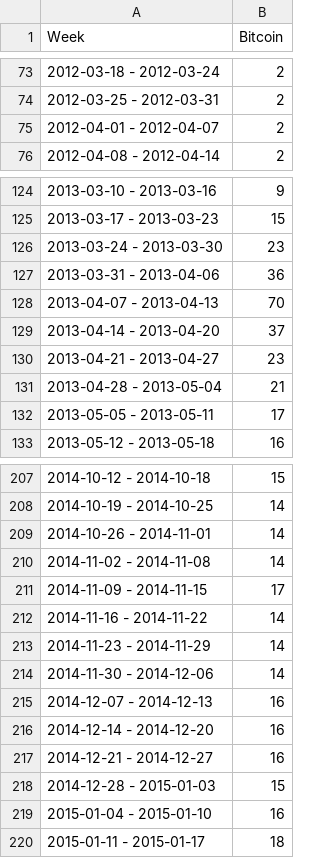
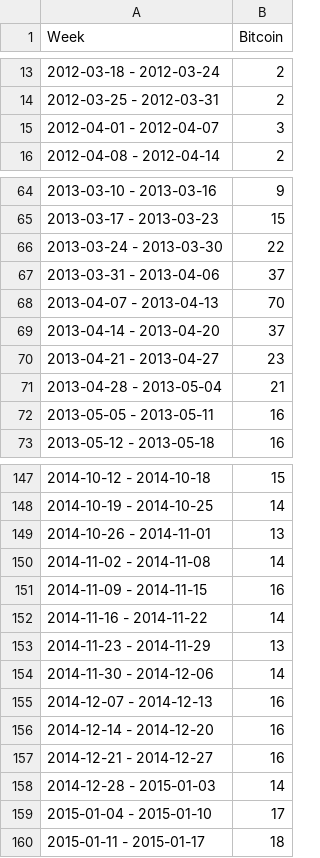
Before and after one commit to yyl/btc-price-analysis, a CSV file: trend.csv, drawn as a sheet; only a part is shown, gaps mark what is left out; the diff covers the shown part only.

```diff
--- a/trend.csv
+++ b/trend.csv
@@ -74,3 +14,3 @@ Week,Bitcoin
 2012-03-25 - 2012-03-31,2
-2012-04-01 - 2012-04-07,2
+2012-04-01 - 2012-04-07,3
 2012-04-08 - 2012-04-14,2
@@ -125,4 +65,4 @@ Week,Bitcoin
 2013-03-17 - 2013-03-23,15
-2013-03-24 - 2013-03-30,23
-2013-03-31 - 2013-04-06,36
+2013-03-24 - 2013-03-30,22
+2013-03-31 - 2013-04-06,37
 2013-04-07 - 2013-04-13,70
@@ -131,3 +71,3 @@ Week,Bitcoin
 2013-04-28 - 2013-05-04,21
-2013-05-05 - 2013-05-11,17
+2013-05-05 - 2013-05-11,16
 2013-05-12 - 2013-05-18,16
@@ -208,7 +148,7 @@ Week,Bitcoin
 2014-10-19 - 2014-10-25,14
-2014-10-26 - 2014-11-01,14
+2014-10-26 - 2014-11-01,13
 2014-11-02 - 2014-11-08,14
-2014-11-09 - 2014-11-15,17
+2014-11-09 - 2014-11-15,16
 2014-11-16 - 2014-11-22,14
-2014-11-23 - 2014-11-29,14
+2014-11-23 - 2014-11-29,13
 2014-11-30 - 2014-12-06,14
@@ -217,4 +157,4 @@ Week,Bitcoin
 2014-12-21 - 2014-12-27,16
-2014-12-28 - 2015-01-03,15
-2015-01-04 - 2015-01-10,16
+2014-12-28 - 2015-01-03,14
+2015-01-04 - 2015-01-10,17
 2015-01-11 - 2015-01-17,18
```
Also changed, not shown: 1 added row, 60 removed rows and 16 edited cells elsewhere in this file, market.csv, 15 other files.
